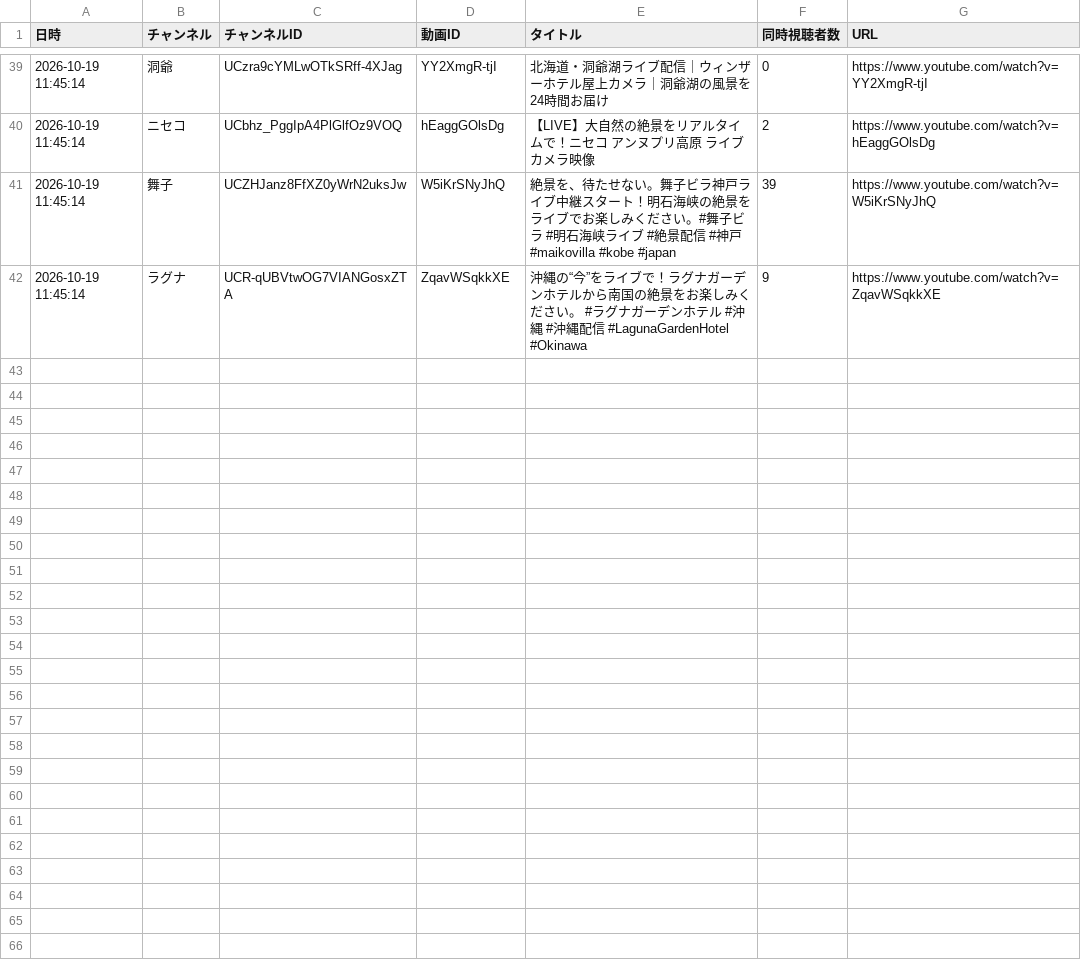
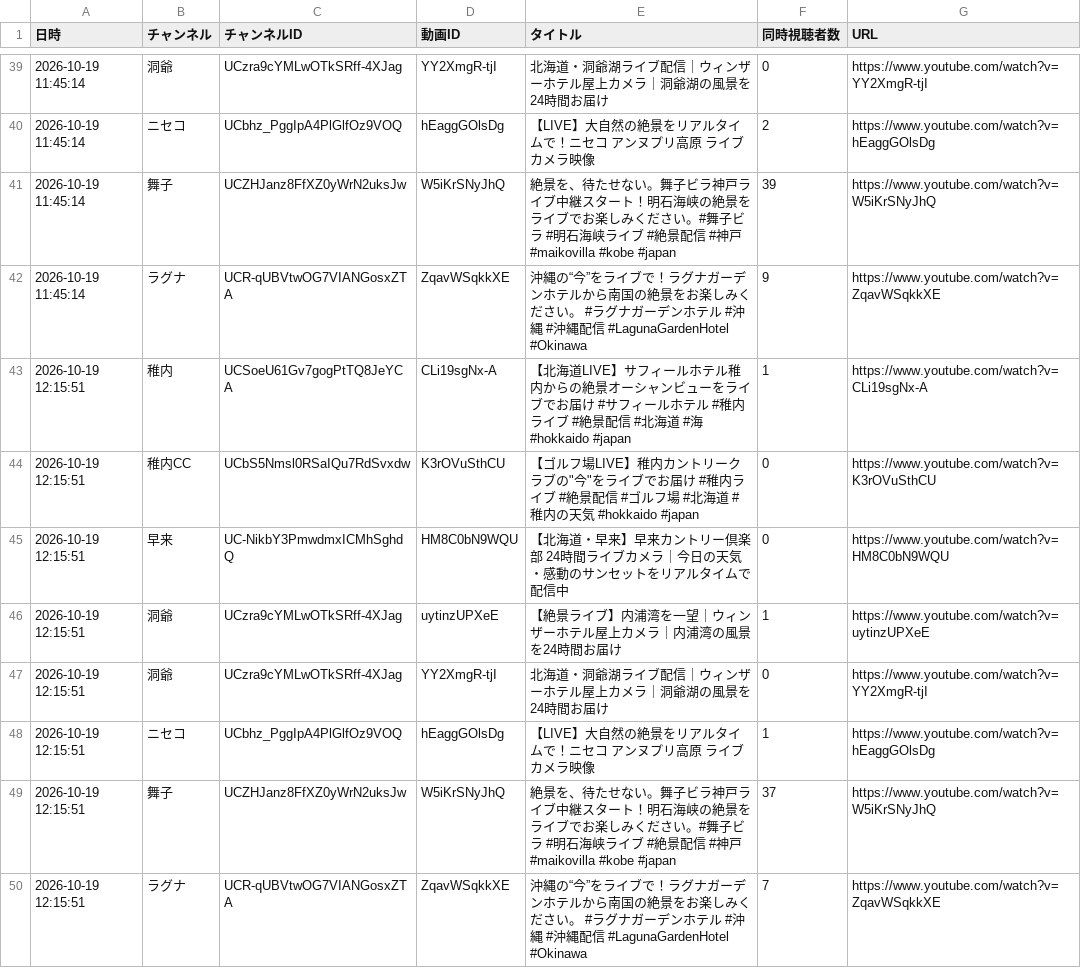
Before and after one commit to Nakano-MJG/youtube-live-watch, a CSV file: data/viewers_2026-10.csv, drawn as a sheet; only a part is shown, gaps mark what is left out; the diff names each change by its address in the sheet, - before the commit and + after, or states it on an @@ line.

```diff
--- a/data/viewers_2026-10.csv
+++ b/data/viewers_2026-10.csv
+row 43: 2026-10-19 12:15:51 | 稚内 | UCSoeU61Gv7gogPtTQ8JeYCA | CLi19sgNx-A | 【北海道LIVE】サフィールホテル稚内からの絶景オーシャンビューをライブでお届け #サフィールホテル #稚内ライブ #絶景配信 #北海道 #海 #hokkaido #japan | 1 | https://www.youtube.com/watch?v=CLi19sgNx-A
+row 44: 2026-10-19 12:15:51 | 稚内CC | UCbS5Nmsl0RSaIQu7RdSvxdw | K3rOVuSthCU | 【ゴルフ場LIVE】稚内カントリークラブの"今"をライブでお届け #稚内ライブ #絶景配信 #ゴルフ場 #北海道 #稚内の天気 #hokkaido #japan | 0 | https://www.youtube.com/watch?v=K3rOVuSthCU
+row 45: 2026-10-19 12:15:51 | 早来 | UC-NikbY3PmwdmxICMhSghdQ | HM8C0bN9WQU | 【北海道・早来】早来カントリー倶楽部 24時間ライブカメラ｜今日の天気・感動のサンセットをリアルタイムで配信中 | 0 | https://www.youtube.com/watch?v=HM8C0bN9WQU
+row 46: 2026-10-19 12:15:51 | 洞爺 | UCzra9cYMLwOTkSRff-4XJag | uytinzUPXeE | 【絶景ライブ】内浦湾を一望｜ウィンザーホテル屋上カメラ｜内浦湾の風景を24時間お届け | 1 | https://www.youtube.com/watch?v=uytinzUPXeE
+row 47: 2026-10-19 12:15:51 | 洞爺 | UCzra9cYMLwOTkSRff-4XJag | YY2XmgR-tjI | 北海道・洞爺湖ライブ配信｜ウィンザーホテル屋上カメラ｜洞爺湖の風景を24時間お届け | 0 | https://www.youtube.com/watch?v=YY2XmgR-tjI
+row 48: 2026-10-19 12:15:51 | ニセコ | UCbhz_PggIpA4PlGlfOz9VOQ | hEaggGOlsDg | 【LIVE】大自然の絶景をリアルタイムで！ニセコ アンヌプリ高原 ライブカメラ映像 | 1 | https://www.youtube.com/watch?v=hEaggGOlsDg
+row 49: 2026-10-19 12:15:51 | 舞子 | UCZHJanz8FfXZ0yWrN2uksJw | W5iKrSNyJhQ | 絶景を、待たせない。舞子ビラ神戸ライブ中継スタート！明石海峡の絶景をライブでお楽しみください。#舞子ビラ #明石海峡ライブ #絶景配信 #神戸 #maikovilla #kobe #japan | 37 | https://www.youtube.com/watch?v=W5iKrSNyJhQ
+row 50: 2026-10-19 12:15:51 | ラグナ | UCR-qUBVtwOG7VIANGosxZTA | ZqavWSqkkXE | 沖縄の“今”をライブで！ラグナガーデンホテルから南国の絶景をお楽しみください。 #ラグナガーデンホテル #沖縄 #沖縄配信 #LagunaGardenHotel #Okinawa | 7 | https://www.youtube.com/watch?v=ZqavWSqkkXE
```
Also changed, not shown: 1 other file.
